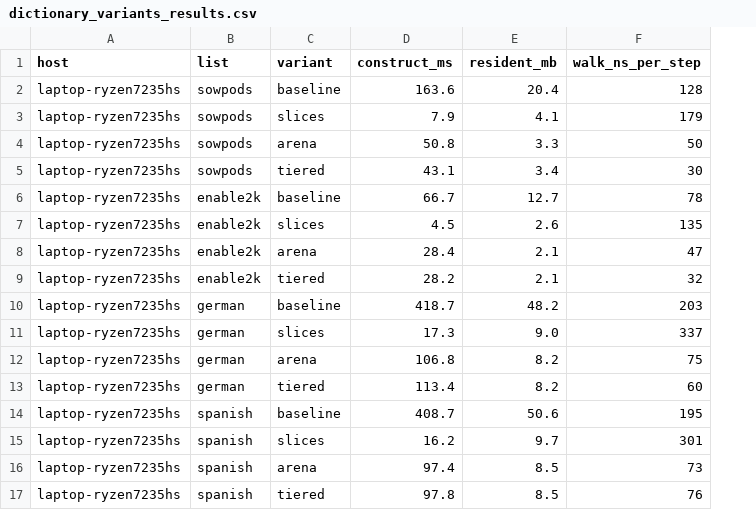
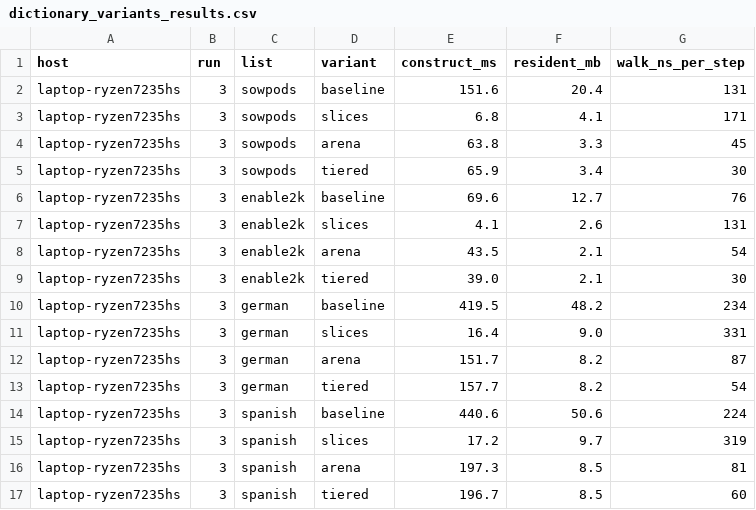
Before and after one commit to SteveStyle/scrabble-px, a CSV file: crates/rules-shared/examples/dictionary_variants_results.csv, drawn as a sheet; only a part is shown; addresses are those after the commit; the diff covers the shown part only; the diff names each change by its address in the sheet, - before the commit and + after, or states it on an @@ line.

```diff
--- a/crates/rules-shared/examples/dictionary_variants_results.csv
+++ b/crates/rules-shared/examples/dictionary_variants_results.csv
+column B (run), rows 2-17: all 3
-E2 (construct_ms): 163.6
+E2 (construct_ms): 151.6
-G2 (walk_ns_per_step): 128
+G2 (walk_ns_per_step): 131
-E3 (construct_ms): 7.9
+E3 (construct_ms): 6.8
-G3 (walk_ns_per_step): 179
+G3 (walk_ns_per_step): 171
-E4 (construct_ms): 50.8
+E4 (construct_ms): 63.8
-G4 (walk_ns_per_step): 50
+G4 (walk_ns_per_step): 45
-E5 (construct_ms): 43.1
+E5 (construct_ms): 65.9
-E6 (construct_ms): 66.7
+E6 (construct_ms): 69.6
-G6 (walk_ns_per_step): 78
+G6 (walk_ns_per_step): 76
-E7 (construct_ms): 4.5
+E7 (construct_ms): 4.1
-G7 (walk_ns_per_step): 135
+G7 (walk_ns_per_step): 131
-E8 (construct_ms): 28.4
+E8 (construct_ms): 43.5
-G8 (walk_ns_per_step): 47
+G8 (walk_ns_per_step): 54
-E9 (construct_ms): 28.2
+E9 (construct_ms): 39.0
-G9 (walk_ns_per_step): 32
+G9 (walk_ns_per_step): 30
-E10 (construct_ms): 418.7
+E10 (construct_ms): 419.5
-G10 (walk_ns_per_step): 203
+G10 (walk_ns_per_step): 234
-E11 (construct_ms): 17.3
+E11 (construct_ms): 16.4
-G11 (walk_ns_per_step): 337
+G11 (walk_ns_per_step): 331
-E12 (construct_ms): 106.8
+E12 (construct_ms): 151.7
-G12 (walk_ns_per_step): 75
+G12 (walk_ns_per_step): 87
-E13 (construct_ms): 113.4
+E13 (construct_ms): 157.7
-G13 (walk_ns_per_step): 60
+G13 (walk_ns_per_step): 54
-E14 (construct_ms): 408.7
+E14 (construct_ms): 440.6
-G14 (walk_ns_per_step): 195
+G14 (walk_ns_per_step): 224
-E15 (construct_ms): 16.2
+E15 (construct_ms): 17.2
-G15 (walk_ns_per_step): 301
+G15 (walk_ns_per_step): 319
-E16 (construct_ms): 97.4
+E16 (construct_ms): 197.3
-G16 (walk_ns_per_step): 73
+G16 (walk_ns_per_step): 81
-E17 (construct_ms): 97.8
+E17 (construct_ms): 196.7
-G17 (walk_ns_per_step): 76
+G17 (walk_ns_per_step): 60
```
Also changed, not shown: 30 edited cells elsewhere in this file, 3 other files.
